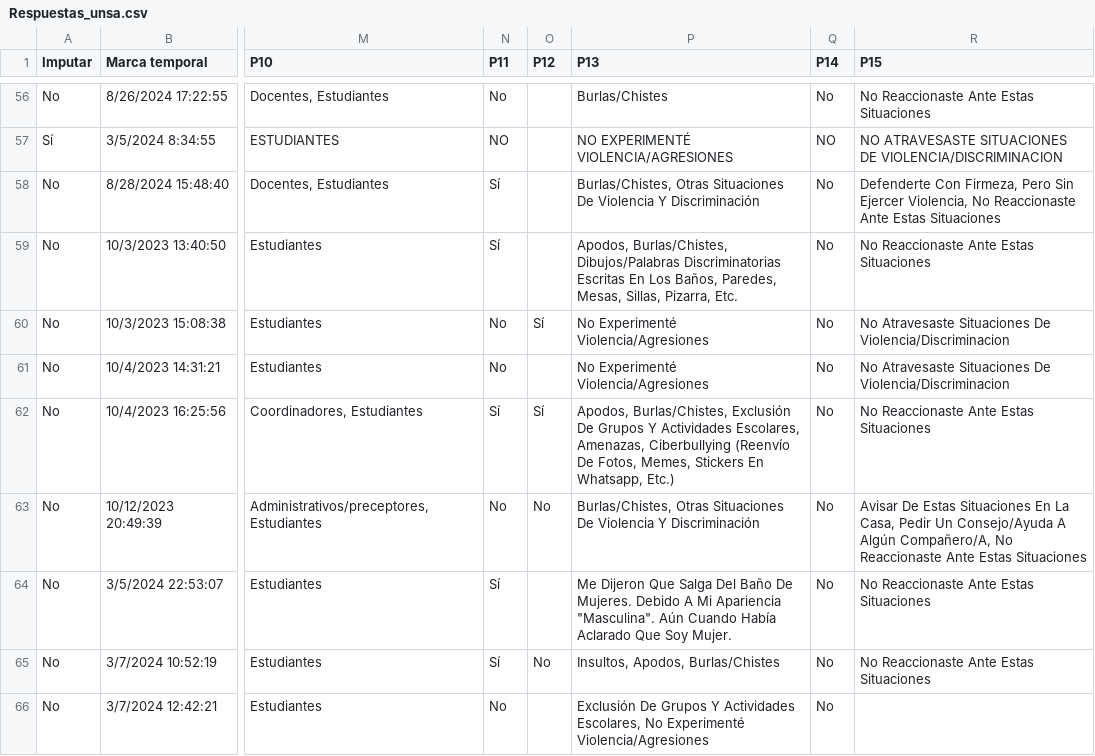
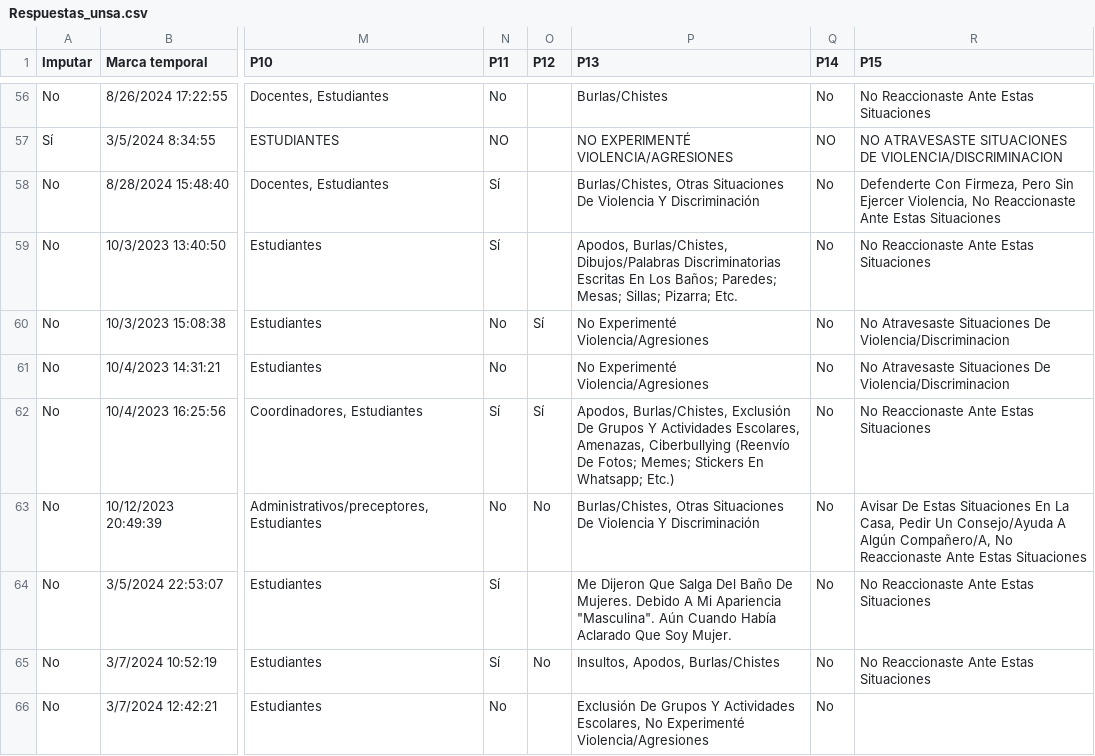
Before and after one commit to gonzmmartinez/Informe-Anual-2024, a CSV file: Asistencia/Encuesta UNSa/Datos/Respuestas_unsa.csv, drawn as a sheet; only a part is shown, gaps mark what is left out; the diff covers the shown part only; the diff names each change by its address in the sheet, - before the commit and + after, or states it on an @@ line.

```diff
--- a/Asistencia/Encuesta UNSa/Datos/Respuestas_unsa.csv
+++ b/Asistencia/Encuesta UNSa/Datos/Respuestas_unsa.csv
-P59 (P13): …En Los Baños, Paredes, Mesas, Sillas, Pizarra, Etc.
+P59 (P13): …En Los Baños; Paredes; Mesas; Sillas; Pizarra; Etc.
-P62 (P13): …(Reenvío De Fotos, Memes, Stickers En Whatsapp, Etc.)
+P62 (P13): …(Reenvío De Fotos; Memes; Stickers En Whatsapp; Etc.)
```
Also changed, not shown: 37 edited cells elsewhere in this file, 6 other files.
